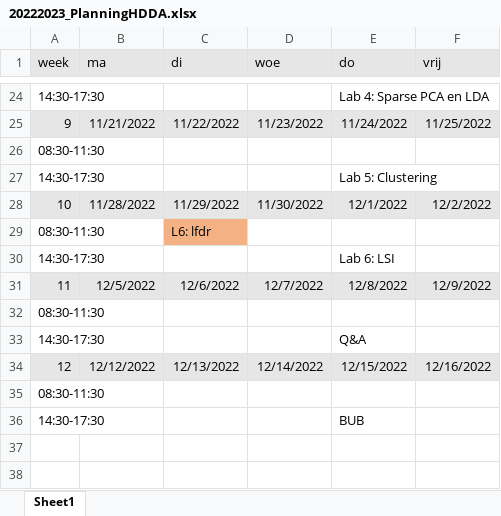
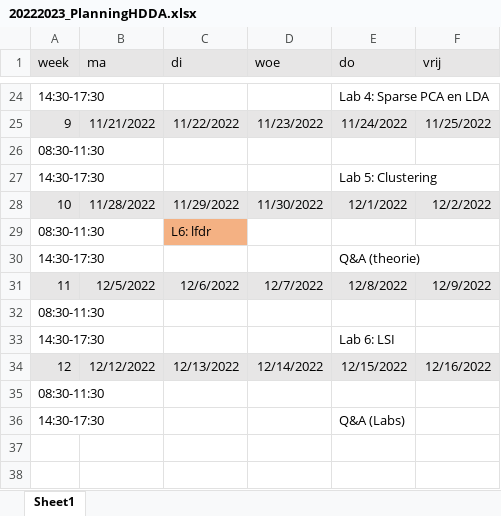
Before and after one commit to statOmics/HDDA, an Excel workbook: docs/20222023_PlanningHDDA.xlsx, sheet Sheet1, drawn as a sheet; only a part is shown, gaps mark what is left out; values as stored, in another font and other column widths than the file's, no borders; the diff names each change by its address in the sheet, - before the commit and + after, or states it on an @@ line.

Commit message:
Update planning

```diff
--- a/docs/20222023_PlanningHDDA.xlsx (sheet Sheet1)
+++ b/docs/20222023_PlanningHDDA.xlsx (sheet Sheet1)
-E30 (do): Lab 6: LSI
+E30 (do): Q&A (theorie)
-E33 (do): Q&A
+E33 (do): Lab 6: LSI
-E36 (do): BUB
+E36 (do): Q&A (Labs)
```
Also changed, not shown: 2 other files.
